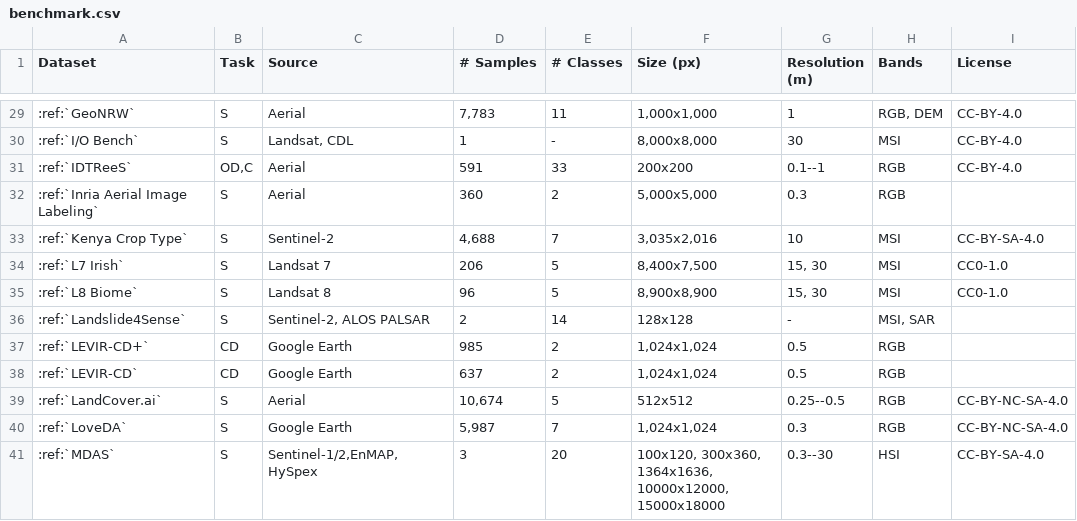
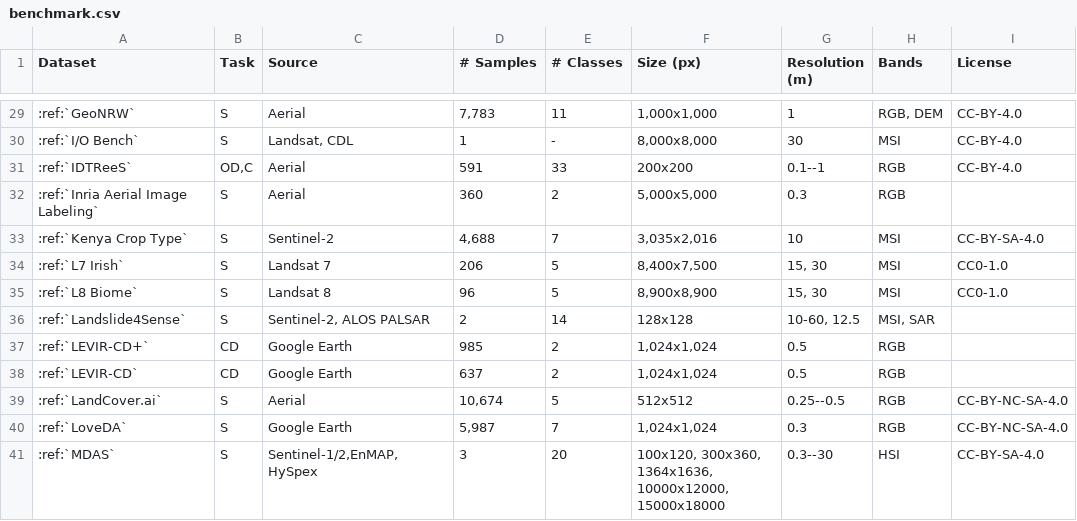
Before and after one commit to ArsalaanAhmad/torchgeo, a CSV file: docs/api/datasets/benchmark.csv, drawn as a sheet; only a part is shown, gaps mark what is left out.

```diff
--- a/docs/api/datasets/benchmark.csv
+++ b/docs/api/datasets/benchmark.csv
@@ -35,3 +35,3 @@ Dataset,Task,Source,# Samples,# Classes,Size (px),Resolution (m),Bands,License
 :ref:`L8 Biome`,S,Landsat 8,96,5,"8,900x8,900","15, 30",MSI,CC0-1.0
-:ref:`Landslide4Sense`,S,"Sentinel-2, ALOS PALSAR",2,14,"128x128",-,"MSI, SAR",
+:ref:`Landslide4Sense`,S,"Sentinel-2, ALOS PALSAR",2,14,"128x128","10-60, 12.5","MSI, SAR",
 :ref:`LEVIR-CD+`,CD,Google Earth,985,2,"1,024x1,024",0.5,RGB,
```
Also changed, not shown: 2 other files.
